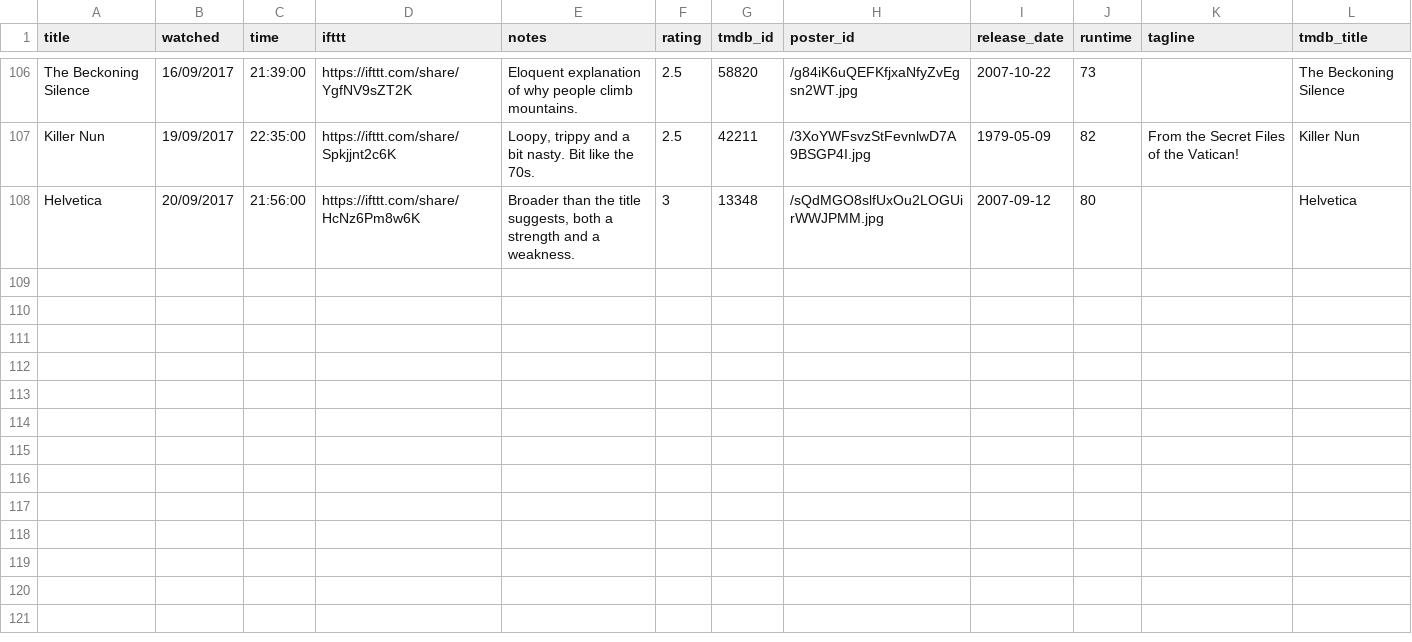
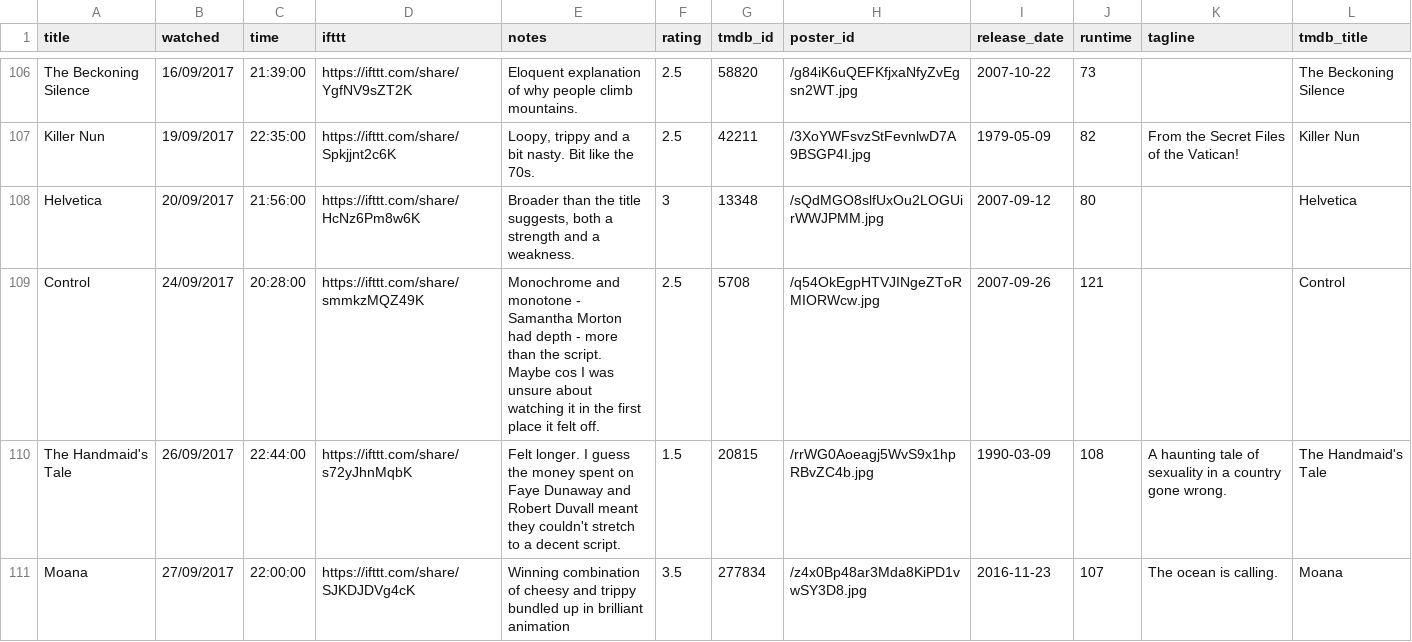
Before and after one commit to kjmears/kjmears.github.io, a CSV file: _data/films2017.csv, drawn as a sheet; only a part is shown, gaps mark what is left out; the diff names each change by its address in the sheet, - before the commit and + after, or states it on an @@ line.

Commit message:
Added new films

```diff
--- a/_data/films2017.csv
+++ b/_data/films2017.csv
+row 109: Control | 24/09/2017 | 20:28:00 | https://ifttt.com/share/smmkzMQZ49K | Monochrome and monotone - Samantha Morton had depth - more than the script. Maybe cos I was unsure about watching it in the first place it felt off. | 2.5 | 5708 | /q54OkEgpHTVJINgeZToRMIORWcw.jpg | 2007-09-26 | 121 |  | Control
+row 110: The Handmaid's Tale | 26/09/2017 | 22:44:00 | https://ifttt.com/share/s72yJhnMqbK | Felt longer. I guess the money spent on Faye Dunaway and Robert Duvall meant they couldn't stretch to a decent script. | 1.5 | 20815 | /rrWG0Aoeagj5WvS9x1hpRBvZC4b.jpg | 1990-03-09 | 108 | A haunting tale of sexuality in a country gone wrong. | The Handmaid's Tale
+row 111: Moana | 27/09/2017 | 22:00:00 | https://ifttt.com/share/SJKDJDVg4cK | Winning combination of cheesy and trippy bundled up in brilliant animation | 3.5 | 277834 | /z4x0Bp48ar3Mda8KiPD1vwSY3D8.jpg | 2016-11-23 | 107 | The ocean is calling. | Moana
```
